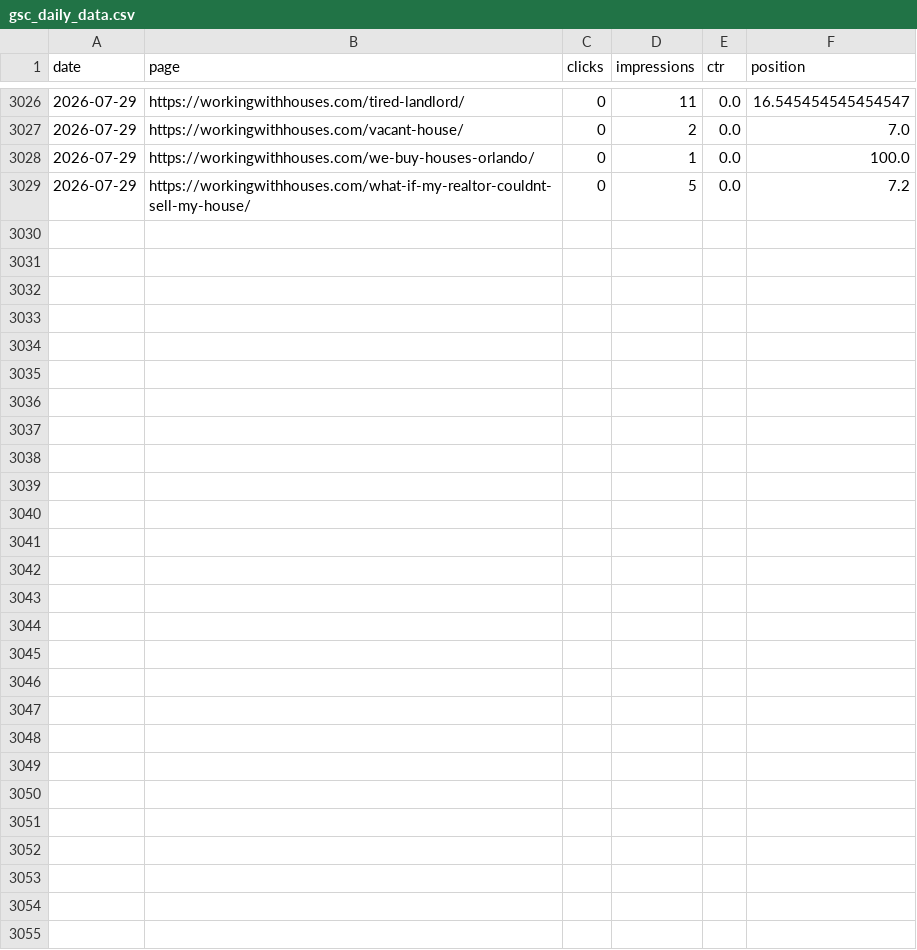
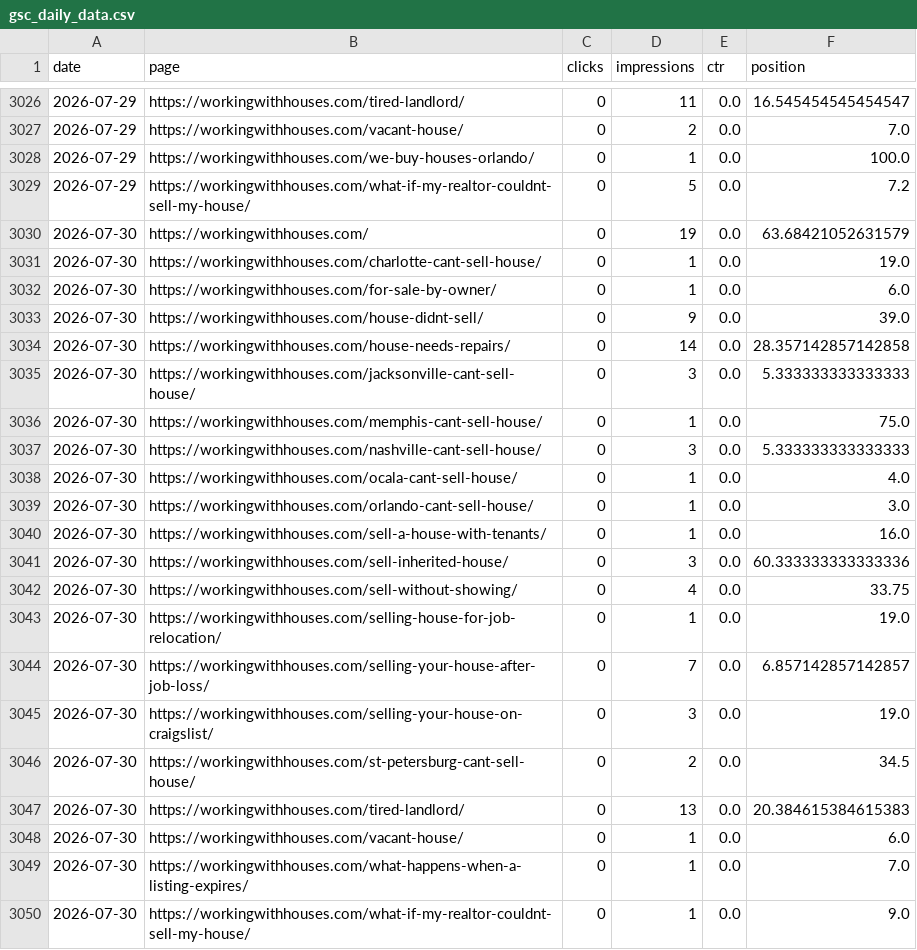
Before and after one commit to figlesias7/GSC-Tracker, a CSV file: data/gsc_daily_data.csv, drawn as a sheet; only a part is shown, gaps mark what is left out.

```diff
--- a/data/gsc_daily_data.csv
+++ b/data/gsc_daily_data.csv
@@ -3029 +3029,22 @@ date,page,clicks,impressions,ctr,position
 2026-07-29,https://workingwithhouses.com/what-if-my-realtor-couldnt-sell-my-house/,0,5,0.0,7.2
+2026-07-30,https://workingwithhouses.com/,0,19,0.0,63.68421052631579
+2026-07-30,https://workingwithhouses.com/charlotte-cant-sell-house/,0,1,0.0,19.0
+2026-07-30,https://workingwithhouses.com/for-sale-by-owner/,0,1,0.0,6.0
+2026-07-30,https://workingwithhouses.com/house-didnt-sell/,0,9,0.0,39.0
+2026-07-30,https://workingwithhouses.com/house-needs-repairs/,0,14,0.0,28.357142857142858
+2026-07-30,https://workingwithhouses.com/jacksonville-cant-sell-house/,0,3,0.0,5.333333333333333
+2026-07-30,https://workingwithhouses.com/memphis-cant-sell-house/,0,1,0.0,75.0
+2026-07-30,https://workingwithhouses.com/nashville-cant-sell-house/,0,3,0.0,5.333333333333333
+2026-07-30,https://workingwithhouses.com/ocala-cant-sell-house/,0,1,0.0,4.0
+2026-07-30,https://workingwithhouses.com/orlando-cant-sell-house/,0,1,0.0,3.0
+2026-07-30,https://workingwithhouses.com/sell-a-house-with-tenants/,0,1,0.0,16.0
+2026-07-30,https://workingwithhouses.com/sell-inherited-house/,0,3,0.0,60.333333333333336
+2026-07-30,https://workingwithhouses.com/sell-without-showing/,0,4,0.0,33.75
+2026-07-30,https://workingwithhouses.com/selling-house-for-job-relocation/,0,1,0.0,19.0
+2026-07-30,https://workingwithhouses.com/selling-your-house-after-job-loss/,0,7,0.0,6.857142857142857
+2026-07-30,https://workingwithhouses.com/selling-your-house-on-craigslist/,0,3,0.0,19.0
+2026-07-30,https://workingwithhouses.com/st-petersburg-cant-sell-house/,0,2,0.0,34.5
+2026-07-30,https://workingwithhouses.com/tired-landlord/,0,13,0.0,20.384615384615383
+2026-07-30,https://workingwithhouses.com/vacant-house/,0,1,0.0,6.0
+2026-07-30,https://workingwithhouses.com/what-happens-when-a-listing-expires/,0,1,0.0,7.0
+2026-07-30,https://workingwithhouses.com/what-if-my-realtor-couldnt-sell-my-house/,0,1,0.0,9.0
```
Also changed, not shown: 1 other file.
